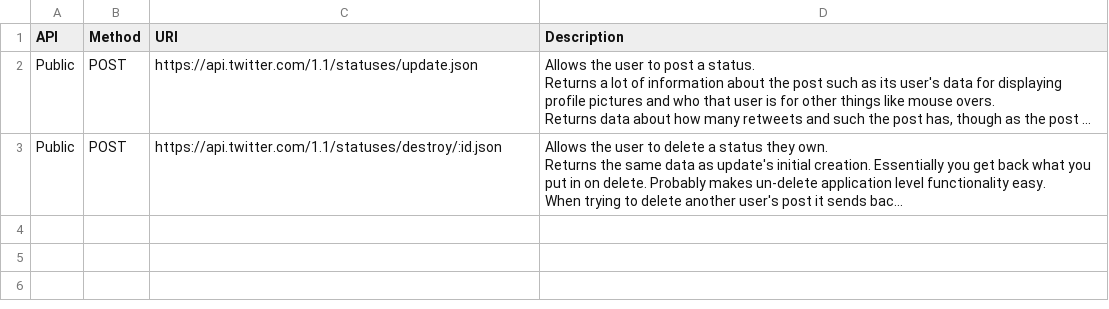
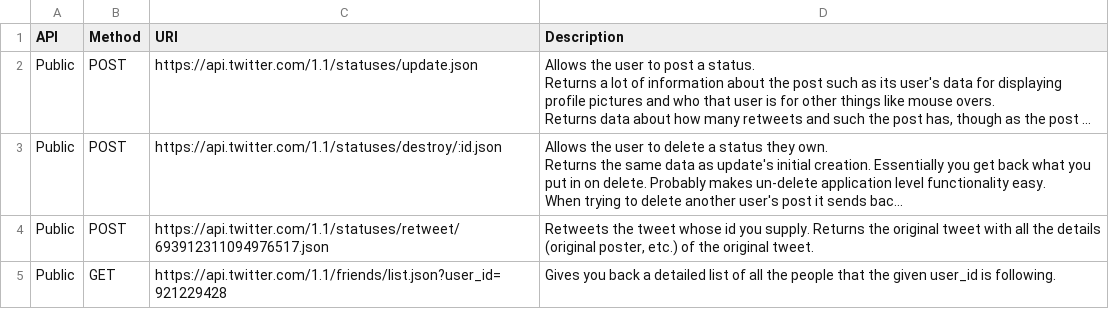
Before and after one commit to dmartign/TicTacToe-Java-Microservices-Project, a CSV file: hw2/Q3P1.csv, drawn as a sheet; long unchanged cells end in …; the diff names each change by its address in the sheet, - before the commit and + after, or states it on an @@ line.

Commit message:
updated csv with my two

```diff
--- a/hw2/Q3P1.csv
+++ b/hw2/Q3P1.csv
+row 4: Public | POST | https://api.twitter.com/1.1/statuses/retweet/693912311094976517.json | Retweets the tweet whose id you supply. Returns the original tweet with all the details (original poster, etc.) of the original tweet.
+row 5: Public | GET | https://api.twitter.com/1.1/friends/list.json?user_id=921229428 | Gives you back a detailed list of all the people that the given user_id is following.
```
